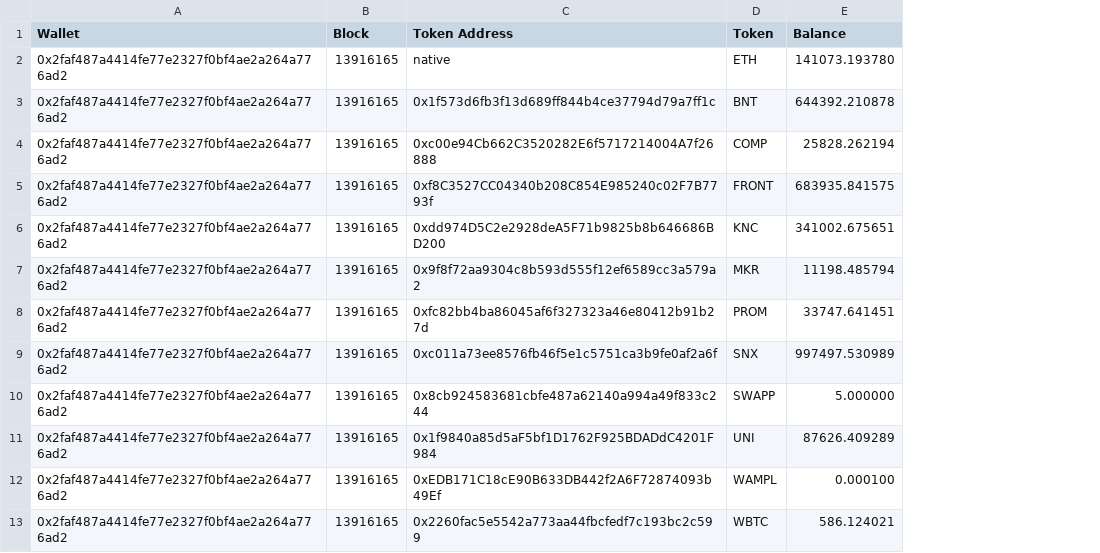
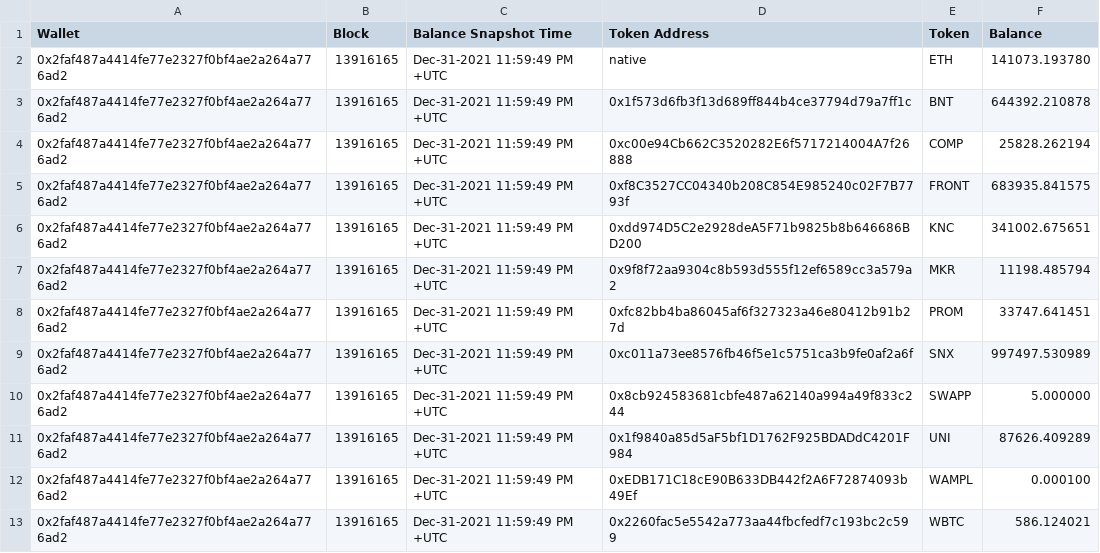
Before and after one commit to talkol/eth-historic-balances, a CSV file: output.csv, drawn as a sheet; the diff names each change by its address in the sheet, - before the commit and + after, or states it on an @@ line.

Commit message:
Added explicit date column

```diff
--- a/output.csv
+++ b/output.csv
+column C (Balance Snapshot Time), rows 2-13: all Dec-31-2021 11:59:49 PM +UTC
```
Also changed, not shown: 1 other file.
